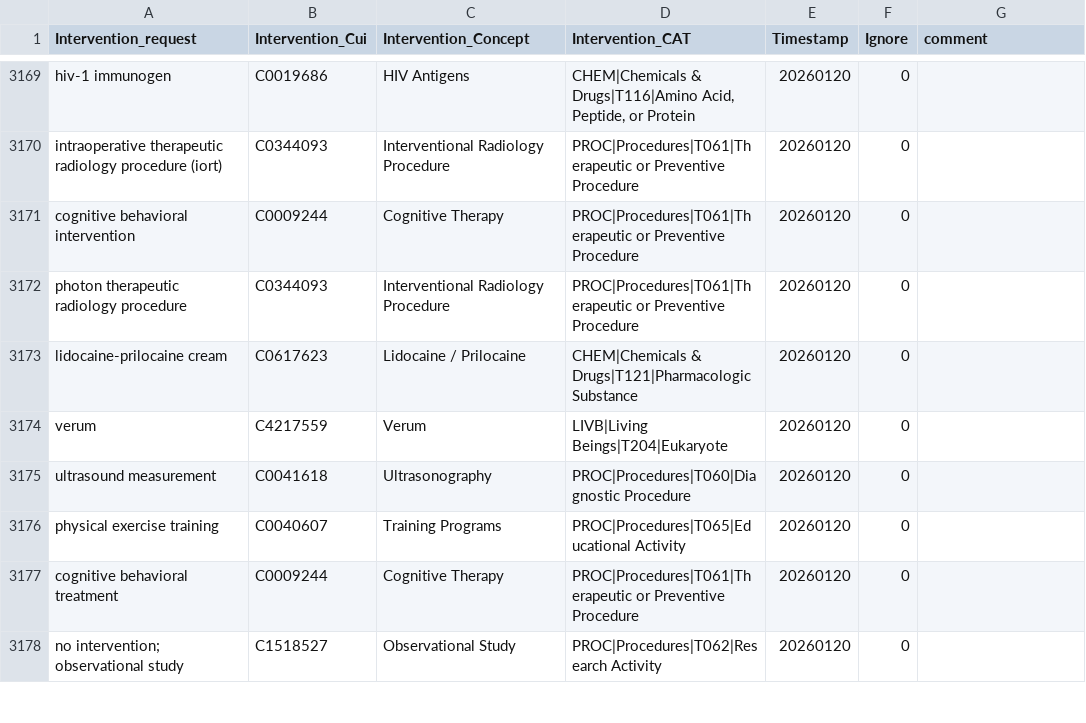
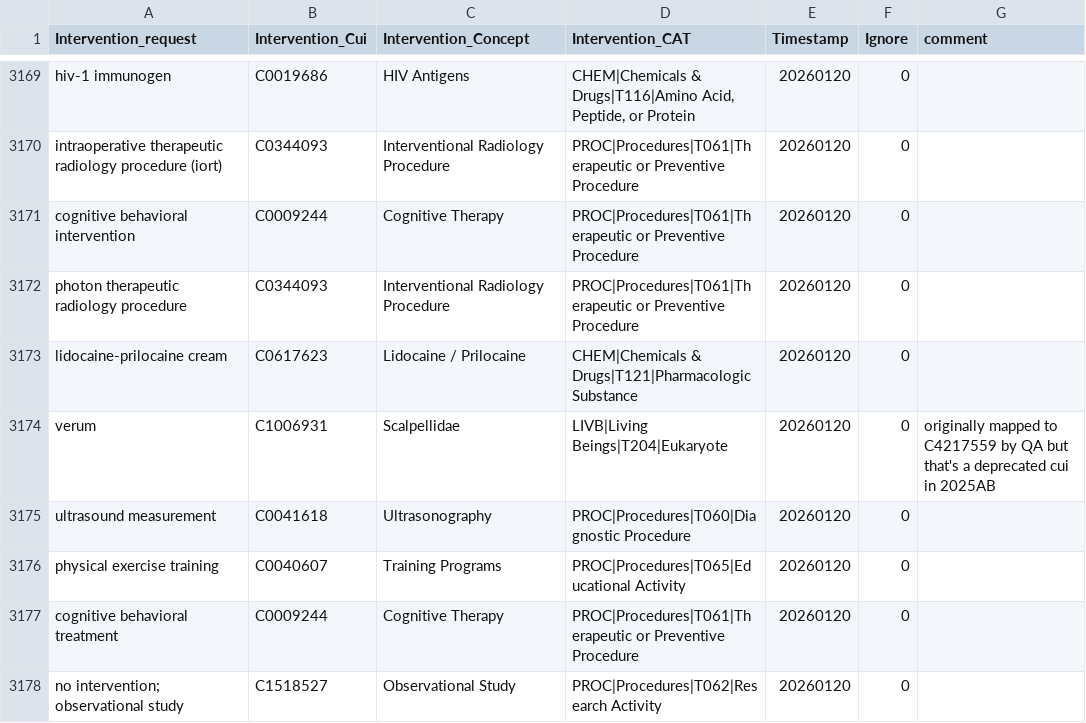
Before and after one commit to causaly/ctgov-core-pipeline, a TSV file: utils/CT_interventions_manual_remaps.tsv, drawn as a sheet; only a part is shown, gaps mark what is left out.

```diff
--- a/utils/CT_interventions_manual_remaps.tsv
+++ b/utils/CT_interventions_manual_remaps.tsv
@@ -3173,3 +3173,3 @@ photon therapeutic radiology procedure	C0344093	Interventional Radiology Procedu
 lidocaine-prilocaine cream	C0617623	Lidocaine / Prilocaine	CHEM|Chemicals & Drugs|T121|Pharmacologic Substance	20260120	0	
-verum	C4217559	Verum	LIVB|Living Beings|T204|Eukaryote	20260120	0	
+verum	C1006931	Scalpellidae	LIVB|Living Beings|T204|Eukaryote	20260120	0	originally mapped to C4217559 by QA but that's a deprecated cui in 2025AB
 ultrasound measurement	C0041618	Ultrasonography	PROC|Procedures|T060|Diagnostic Procedure	20260120	0	
```
Also changed, not shown: utils/CT_conditions_manual_remaps.tsv.
